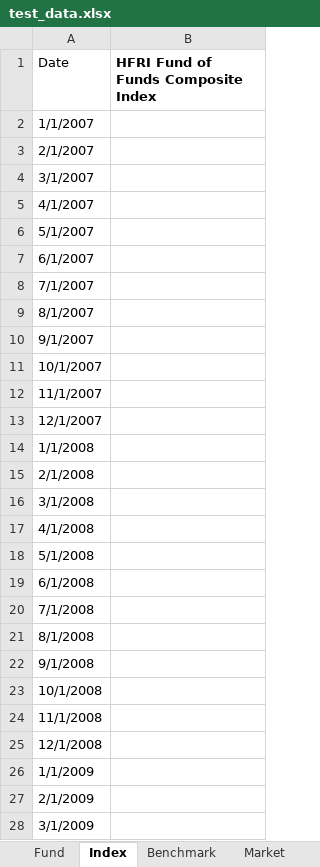
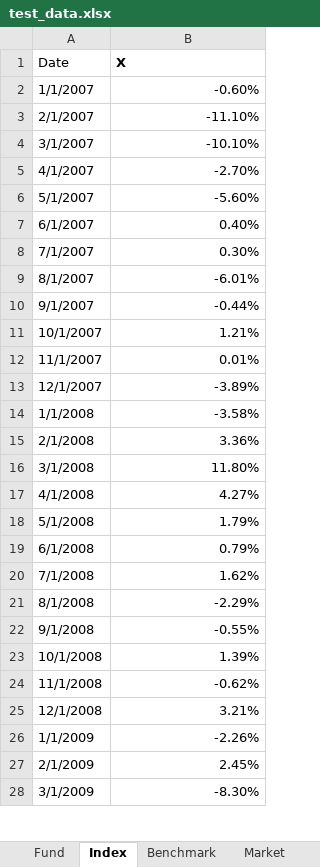
Before and after one commit to fzn0728/Pair-Comparison, an Excel workbook: test_data.xlsx, sheet Index, drawn as a sheet; only a part is shown; values as stored, in another font and other column widths than the file's, no borders; charts and pictures not drawn; the diff covers the shown part only; the diff names each change by its address in the sheet, - before the commit and + after, or states it on an @@ line.

Commit message:
cut fund number to 10

```diff
--- a/test_data.xlsx (sheet Index)
+++ b/test_data.xlsx (sheet Index)
-B1: HFRI Fund of Funds Composite Index
+B1: X
-B2 (X): (empty)
+B2 (X): -0.60%
-B3 (X): (empty)
+B3 (X): -11.10%
-B4 (X): (empty)
+B4 (X): -10.10%
-B5 (X): (empty)
+B5 (X): -2.70%
-B6 (X): (empty)
+B6 (X): -5.60%
-B7 (X): (empty)
+B7 (X): 0.40%
-B8 (X): (empty)
+B8 (X): 0.30%
-B9 (X): (empty)
+B9 (X): -6.01%
-B10 (X): (empty)
+B10 (X): -0.44%
-B11 (X): (empty)
+B11 (X): 1.21%
-B12 (X): (empty)
+B12 (X): 0.01%
-B13 (X): (empty)
+B13 (X): -3.89%
-B14 (X): (empty)
+B14 (X): -3.58%
-B15 (X): (empty)
+B15 (X): 3.36%
-B16 (X): (empty)
+B16 (X): 11.80%
-B17 (X): (empty)
+B17 (X): 4.27%
-B18 (X): (empty)
+B18 (X): 1.79%
-B19 (X): (empty)
+B19 (X): 0.79%
-B20 (X): (empty)
+B20 (X): 1.62%
-B21 (X): (empty)
+B21 (X): -2.29%
-B22 (X): (empty)
+B22 (X): -0.55%
-B23 (X): (empty)
+B23 (X): 1.39%
-B24 (X): (empty)
+B24 (X): -0.62%
-B25 (X): (empty)
+B25 (X): 3.21%
-B26 (X): (empty)
+B26 (X): -2.26%
-B27 (X): (empty)
+B27 (X): 2.45%
-B28 (X): (empty)
+B28 (X): -8.30%
```
Also changed, not shown: 4 added rows and 19 edited cells elsewhere in this sheet, sheet Fund, sheet Market, sheet Benchmark, charts or pictures, 1 other file.
